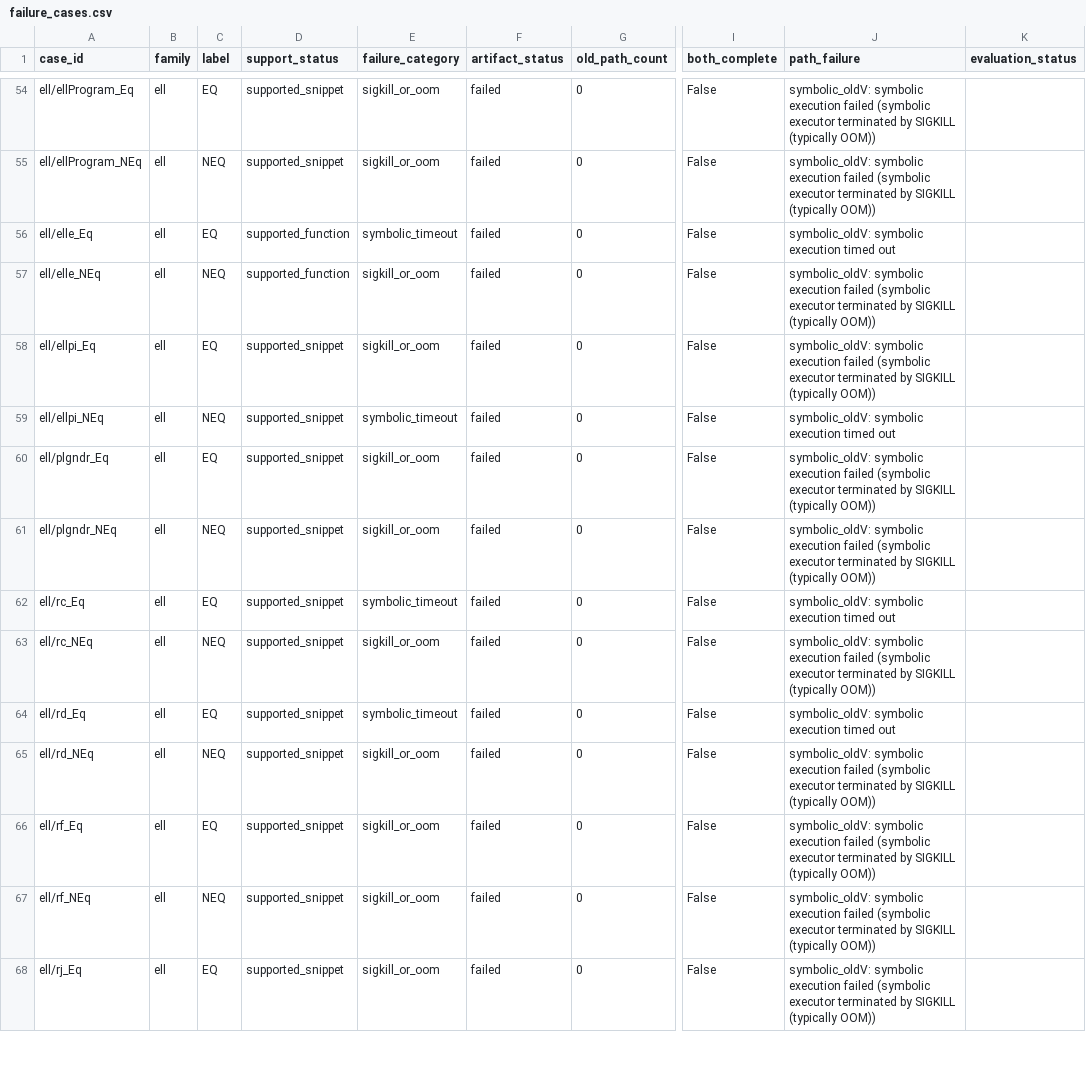
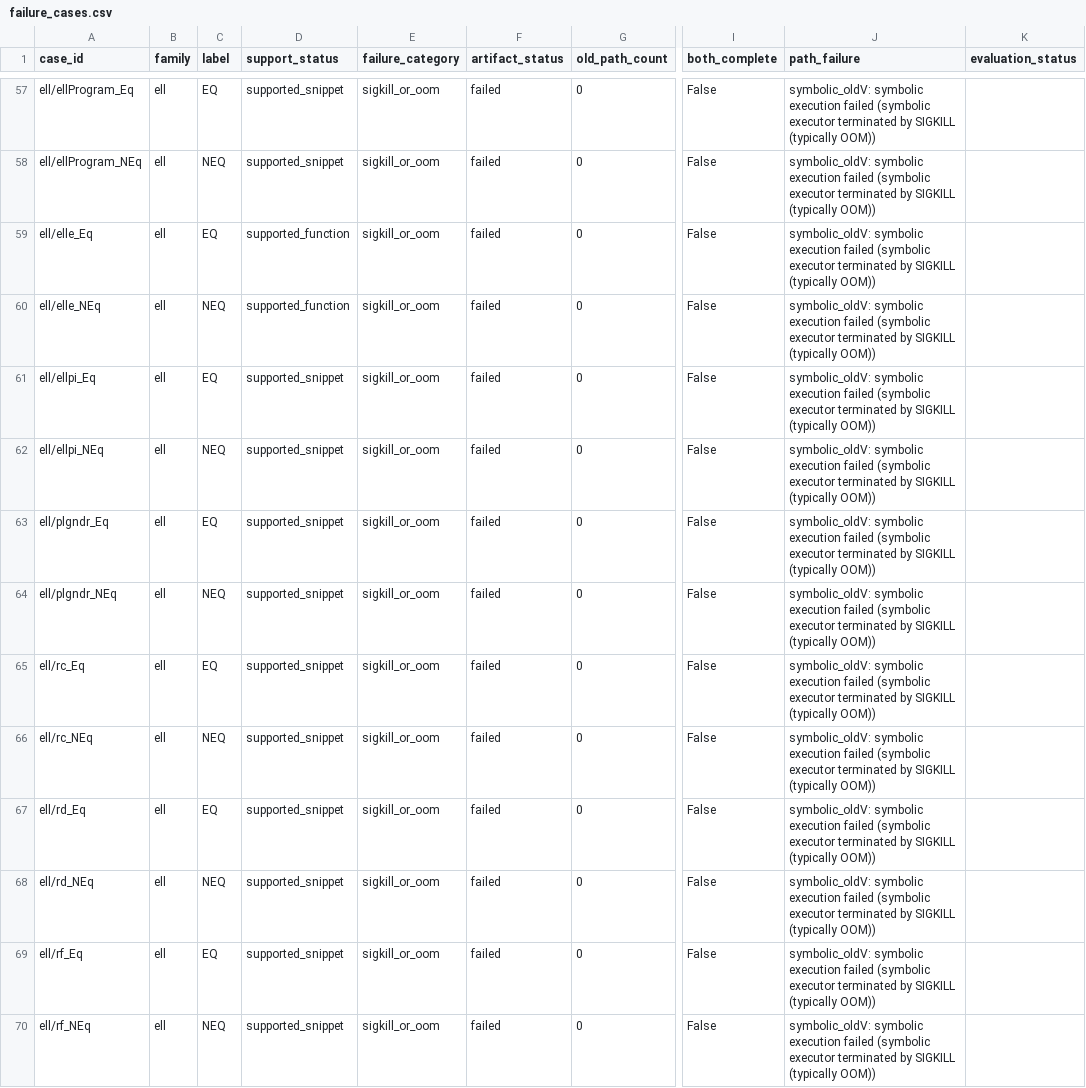
Before and after one commit to Mangbaoaiaiai/symbolic_analysis, a CSV file: results/osf/failure_cases.csv, drawn as a sheet; only a part is shown, gaps mark what is left out; the shorter side is filled out with more unchanged rows; addresses are those after the commit; the diff covers the shown part only; the diff names each change by its address in the sheet, - before the commit and + after, or states it on an @@ line.

```diff
--- a/results/osf/failure_cases.csv
+++ b/results/osf/failure_cases.csv
-E59 (failure_category): symbolic_timeout
+E59 (failure_category): sigkill_or_oom
-J59 (path_failure): …symbolic execution timed out
+J59 (path_failure): …symbolic execution failed (symbolic executor terminated by SIGKILL (typically OOM))
-E62 (failure_category): symbolic_timeout
+E62 (failure_category): sigkill_or_oom
-J62 (path_failure): …symbolic execution timed out
+J62 (path_failure): …symbolic execution failed (symbolic executor terminated by SIGKILL (typically OOM))
-E65 (failure_category): symbolic_timeout
+E65 (failure_category): sigkill_or_oom
-J65 (path_failure): …symbolic execution timed out
+J65 (path_failure): …symbolic execution failed (symbolic executor terminated by SIGKILL (typically OOM))
-E67 (failure_category): symbolic_timeout
+E67 (failure_category): sigkill_or_oom
-J67 (path_failure): …symbolic execution timed out
+J67 (path_failure): …symbolic execution failed (symbolic executor terminated by SIGKILL (typically OOM))
```
Also changed, not shown: 4 added rows, 1 removed row and 99 edited cells elsewhere in this file, results/osf/family_summary.csv, results/osf/ub_cases.csv, 16 other files.
